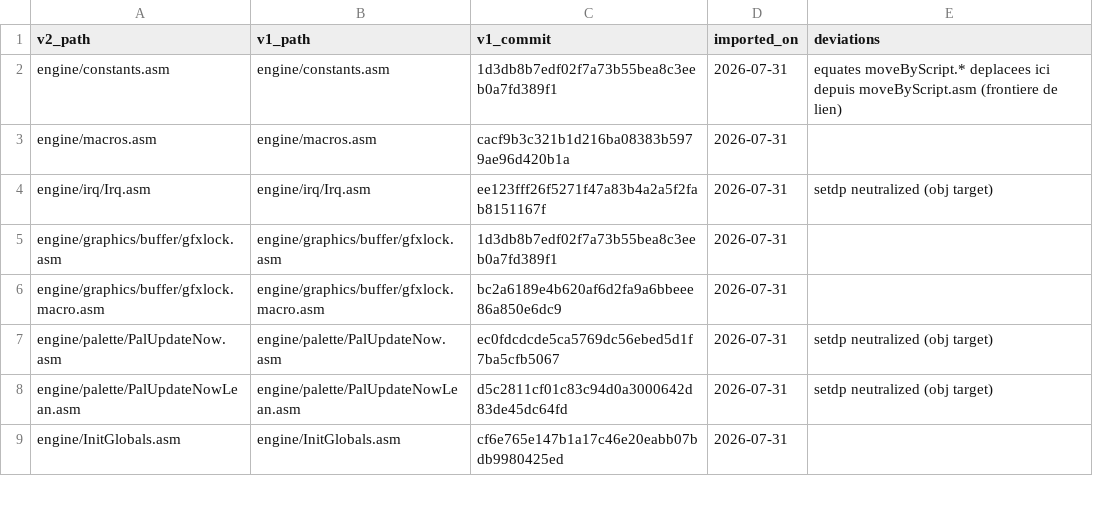
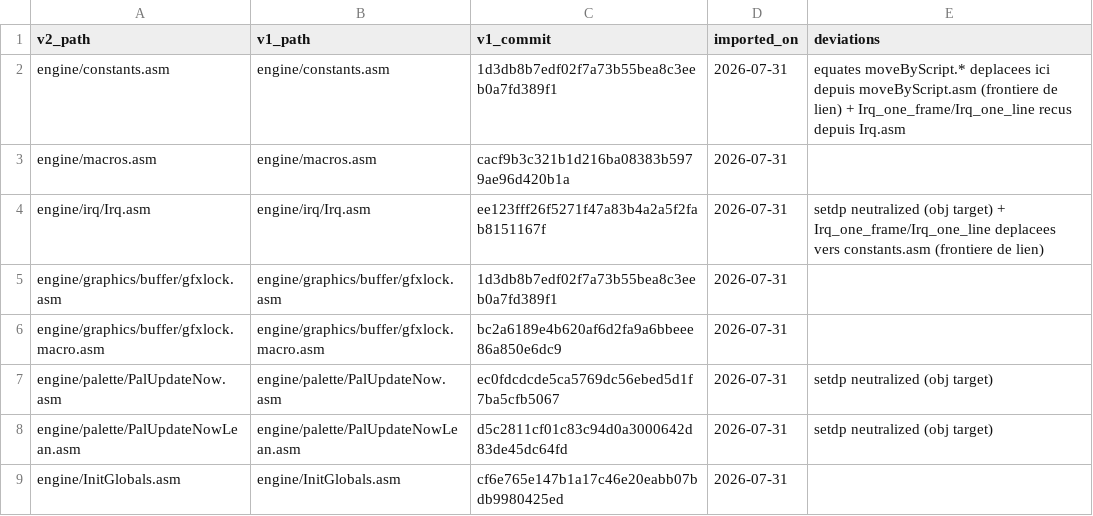
Before and after one commit to wide-dot/6809-game-builder, a CSV file: engine/v1-manifest.csv, drawn as a sheet; only a part is shown.

```diff
--- a/engine/v1-manifest.csv
+++ b/engine/v1-manifest.csv
@@ -1,5 +1,5 @@
 v2_path,v1_path,v1_commit,imported_on,deviations
-engine/constants.asm,engine/constants.asm,1d3db8b7edf02f7a73b55bea8c3eeb0a7fd389f1,2026-07-31,equates moveByScript.* deplacees ici depuis moveByScript.asm (frontiere de lien)
+engine/constants.asm,engine/constants.asm,1d3db8b7edf02f7a73b55bea8c3eeb0a7fd389f1,2026-07-31,equates moveByScript.* deplacees ici depuis moveByScript.asm (frontiere de lien) + Irq_one_frame/Irq_one_line recus depuis Irq.asm
 engine/macros.asm,engine/macros.asm,cacf9b3c321b1d216ba08383b5979ae96d420b1a,2026-07-31,
-engine/irq/Irq.asm,engine/irq/Irq.asm,ee123fff26f5271f47a83b4a2a5f2fab8151167f,2026-07-31,setdp neutralized (obj target)
+engine/irq/Irq.asm,engine/irq/Irq.asm,ee123fff26f5271f47a83b4a2a5f2fab8151167f,2026-07-31,setdp neutralized (obj target) + Irq_one_frame/Irq_one_line deplacees vers constants.asm (frontiere de lien)
 engine/graphics/buffer/gfxlock.asm,engine/graphics/buffer/gfxlock.asm,1d3db8b7edf02f7a73b55bea8c3eeb0a7fd389f1,2026-07-31,
```
Also changed, not shown: 4 other files.
